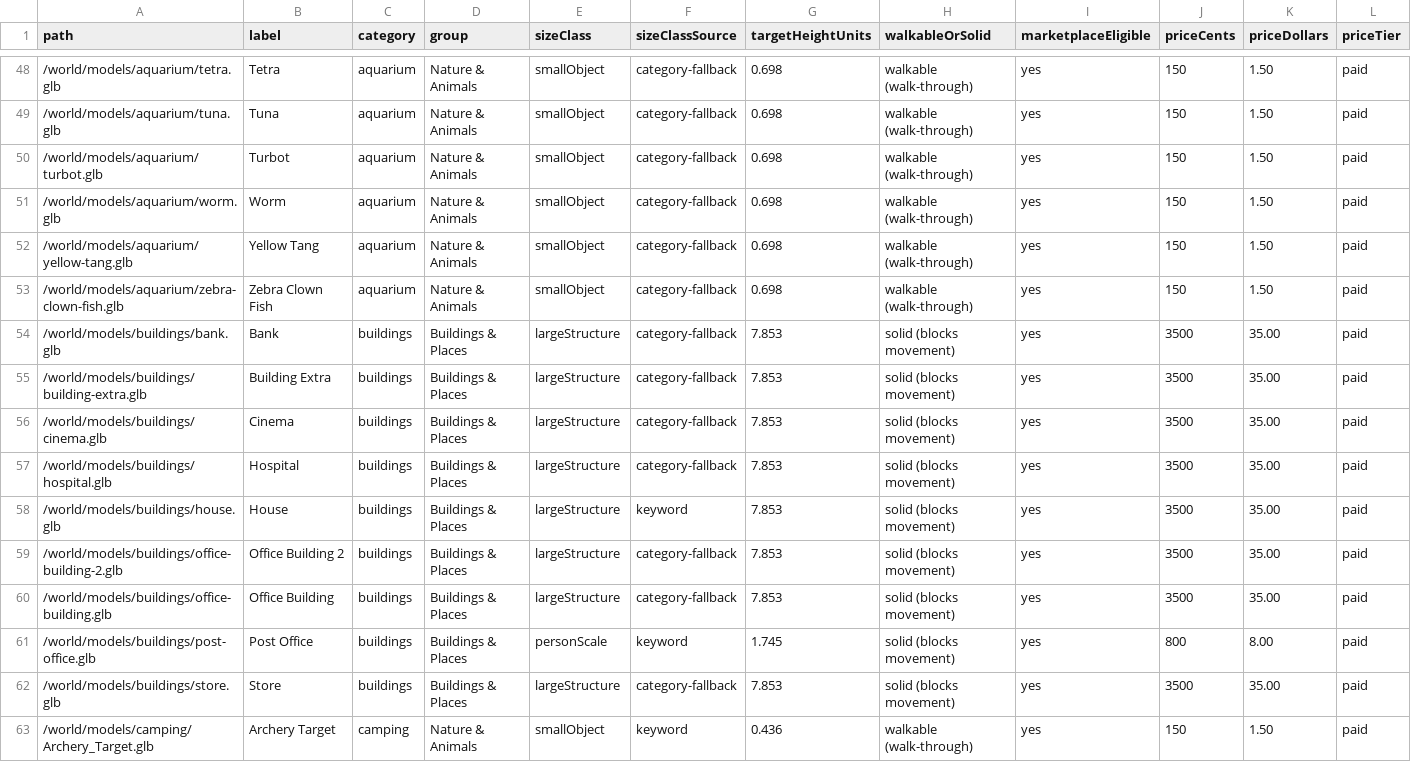
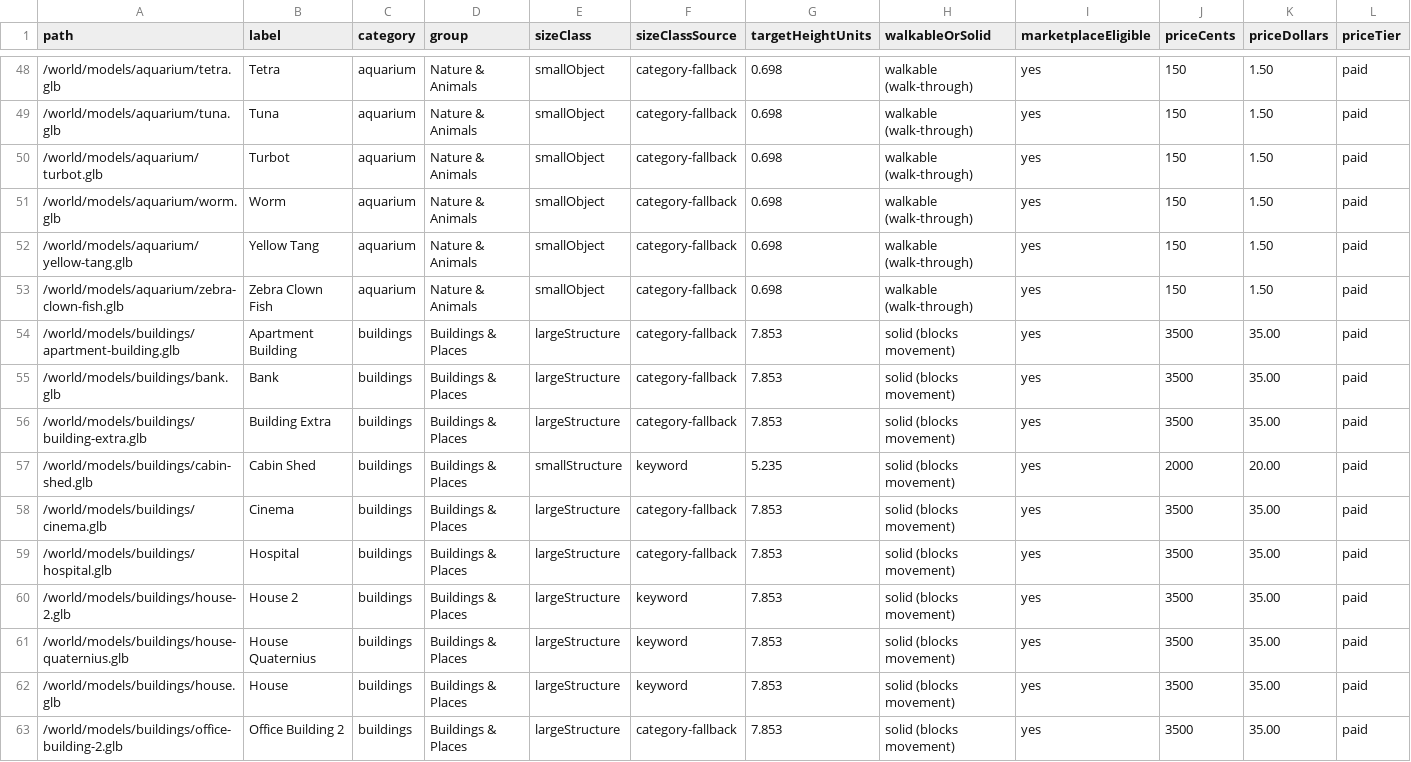
Before and after one commit to vermontliteracynetwork/Dashboard, a CSV file: master-asset-chart.csv, drawn as a sheet; only a part is shown, gaps mark what is left out; the shorter side is filled out with more unchanged rows; rows hold the shown columns only; the diff covers the shown part only; the diff names each change by its address in the sheet, - before the commit and + after, or states it on an @@ line.

```diff
--- a/master-asset-chart.csv
+++ b/master-asset-chart.csv
+row 54: /world/models/buildings/apartment-building.glb | Apartment Building | buildings | Buildings & Places | largeStructure | category-fallback | 7.853 | solid (blocks movement) | yes | 3500 | 35.00 | paid
+row 57: /world/models/buildings/cabin-shed.glb | Cabin Shed | buildings | Buildings & Places | smallStructure | keyword | 5.235 | solid (blocks movement) | yes | 2000 | 20.00 | paid
+row 60: /world/models/buildings/house-2.glb | House 2 | buildings | Buildings & Places | largeStructure | keyword | 7.853 | solid (blocks movement) | yes | 3500 | 35.00 | paid
+row 61: /world/models/buildings/house-quaternius.glb | House Quaternius | buildings | Buildings & Places | largeStructure | keyword | 7.853 | solid (blocks movement) | yes | 3500 | 35.00 | paid
```
Also changed, not shown: 3 added rows elsewhere in this file, 14 other files.
